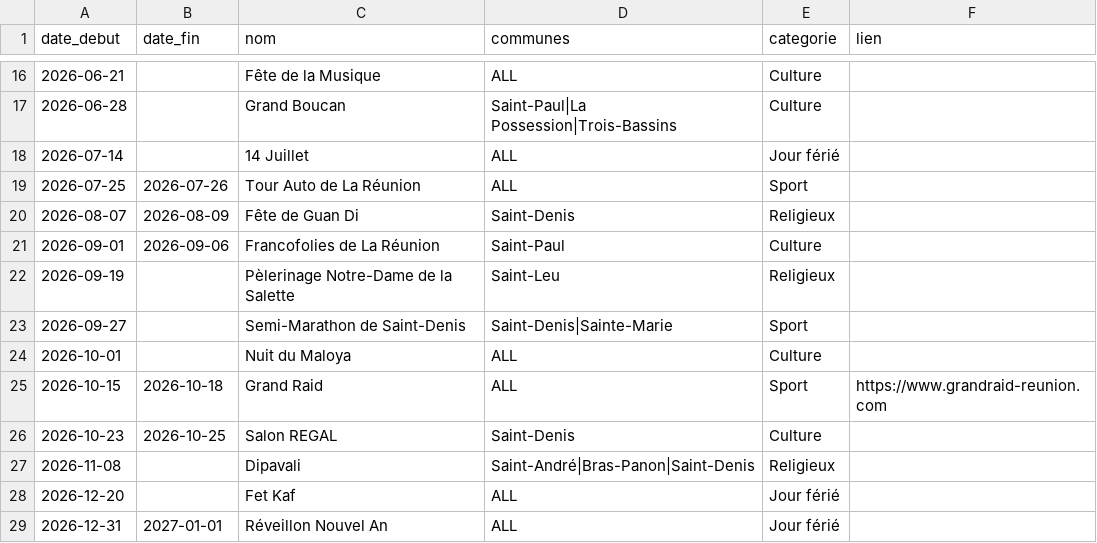
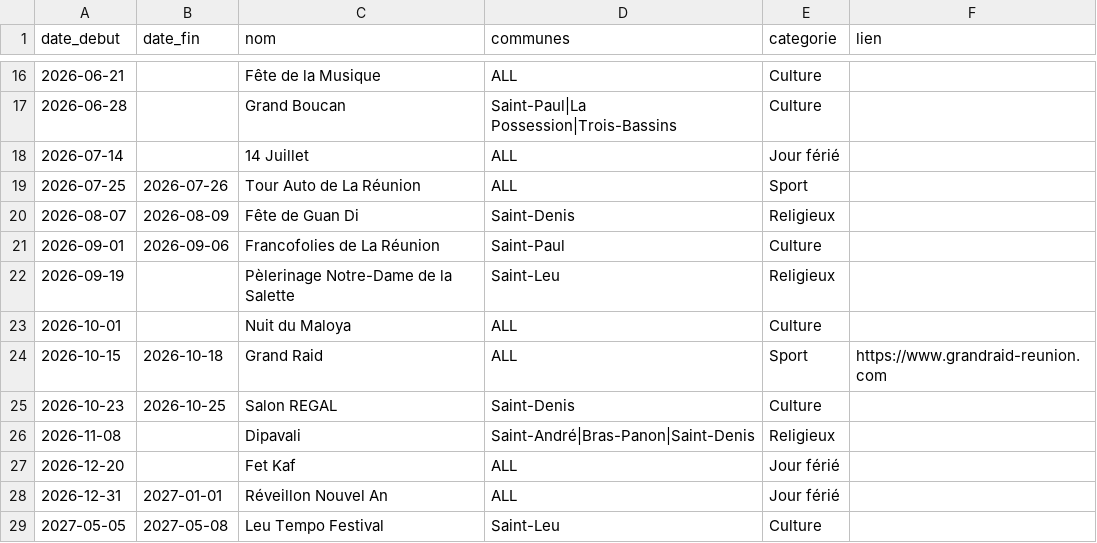
Before and after one commit to axelearning/reunion-events, a CSV file: reunion_events.csv, drawn as a sheet; only a part is shown, gaps mark what is left out; the shorter side is filled out with more unchanged rows.

Commit message:
Supprime le Semi-Marathon de Saint-Denis du 27 septembre
Aucune course ne se tient ce jour-là à Saint-Denis ni à Sainte-Marie. Le
calendrier réunionnais annonce ce dimanche-là les Foulées du Cœur, à
Saint-Benoît.

Le vrai semi-marathon de Saint-Denis est le Semi de la Corniche, couru avec
le Marathon de la Corniche sur la Nouvelle Route du Littoral (Saint-Denis →
Le Port → Saint-Paul), les 9 et 10 août 2026. Il ne passe pas par
Sainte-Marie.

La date du 27 septembre vient probablement du Semi-Marathon des Voies
Royales de Saint-Denis, qui se court en Seine-Saint-Denis, en métropole.

```diff
--- a/reunion_events.csv
+++ b/reunion_events.csv
@@ -22,3 +22,2 @@ date_debut,date_fin,nom,communes,categorie,lien
 2026-09-19,,Pèlerinage Notre-Dame de la Salette,Saint-Leu,Religieux,
-2026-09-27,,Semi-Marathon de Saint-Denis,Saint-Denis|Sainte-Marie,Sport,
 2026-10-01,,Nuit du Maloya,ALL,Culture,
```
